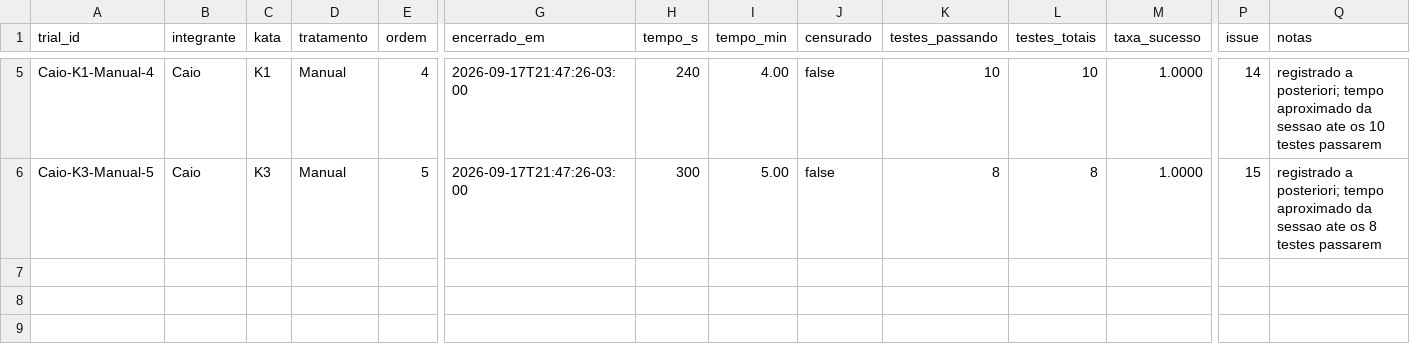
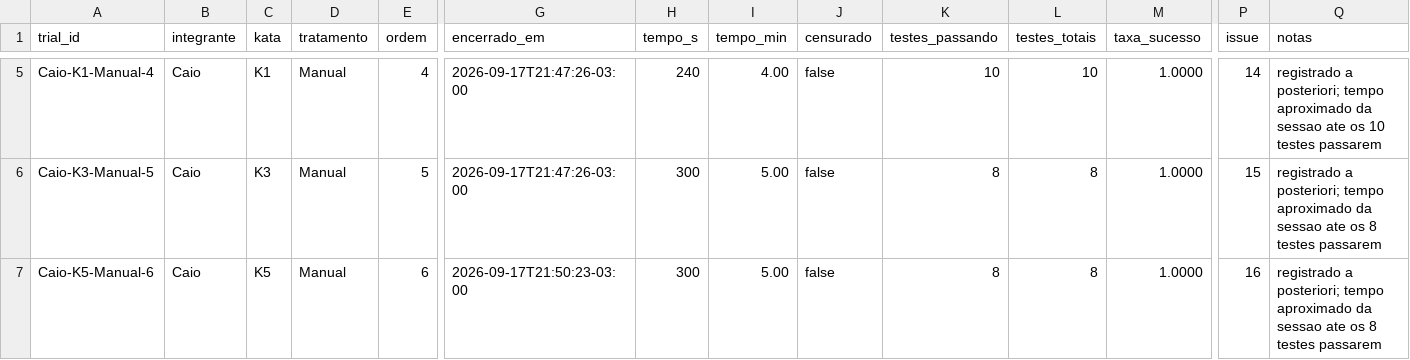
Before and after one commit to CaioVKodato/lab-experimentacao-de-software-2, a CSV file: data/trials.csv, drawn as a sheet; only a part is shown, gaps mark what is left out; rows hold the shown columns only; the diff names each change by its address in the sheet, - before the commit and + after, or states it on an @@ line.

Commit message:
#16 registra tempo e taxa de sucesso do trial K5 sem IA

```diff
--- a/data/trials.csv
+++ b/data/trials.csv
+row 7: Caio-K5-Manual-6 | Caio | K5 | Manual | 6 | 2026-09-17T21:50:23-03:00 | 300 | 5.00 | false | 8 | 8 | 1.0000 | 16 | registrado a posteriori; tempo aproximado da sessao ate os 8 testes passarem
```
